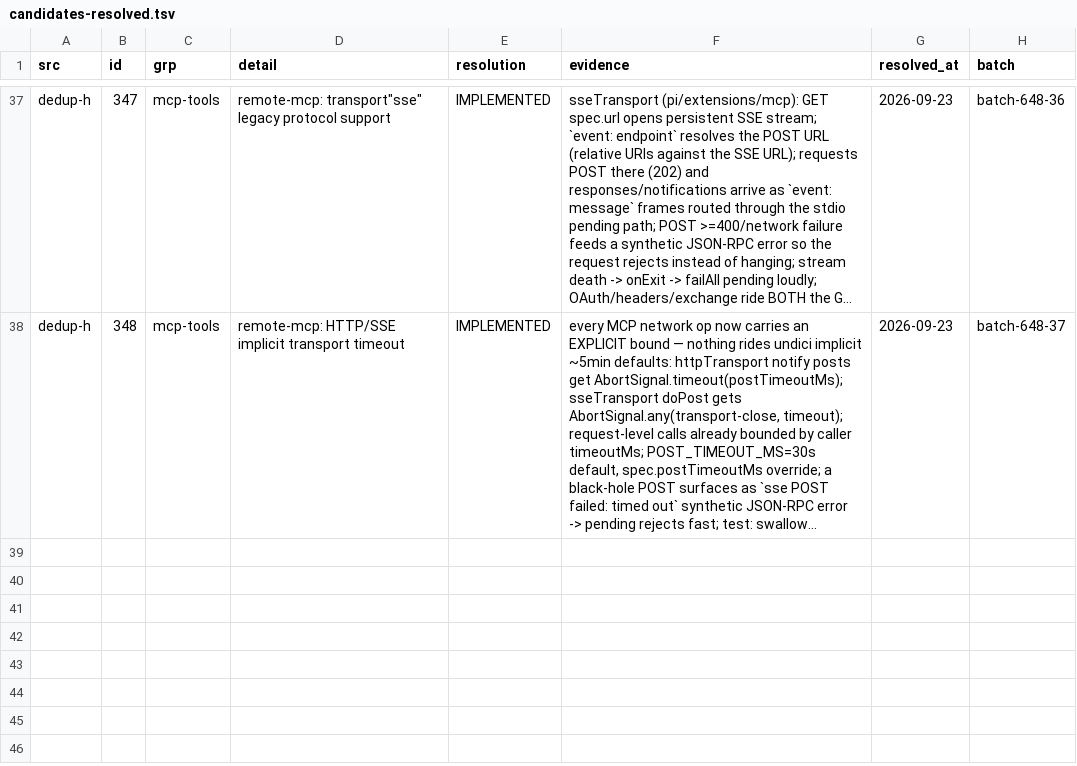
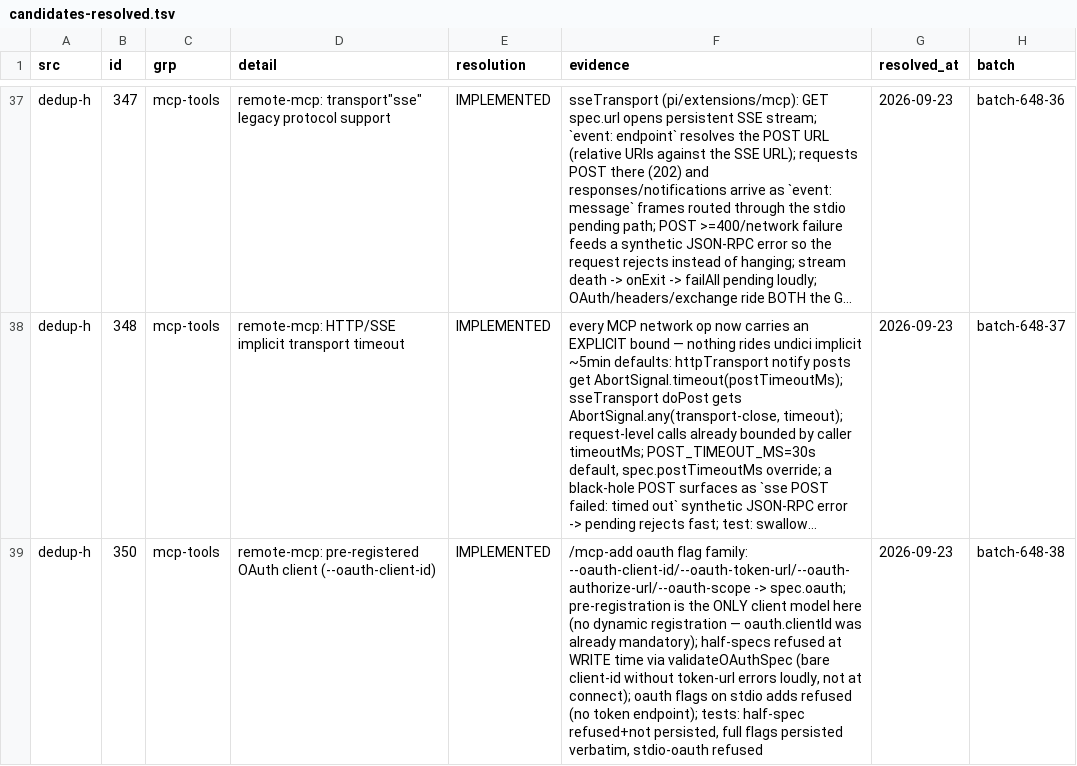
Before and after one commit to ooooooooooooooooooop/personal-ai, a TSV file: research/agent-harness-survey-v1/changelogs/_midreview/candidates-resolved.tsv, drawn as a sheet; only a part is shown, gaps mark what is left out; long unchanged cells end in …; the diff names each change by its address in the sheet, - before the commit and + after, or states it on an @@ line.

Commit message:
dedup-h #350 IMPLEMENTED: /mcp-add pre-registered OAuth client flags
648 sequential ledger #38. /mcp-add gains --oauth-client-id /
--oauth-token-url / --oauth-authorize-url / --oauth-scope ->
spec.oauth. Pre-registration is the only client model (no dynamic
registration). Half-specs are refused at WRITE time via validateOAuthSpec
— a bare client-id without a token endpoint errors loudly instead of
persisting an unconnectable config; oauth flags on stdio adds are refused.
Tests: mcp-ext 26/26. Manifest re-pinned.

```diff
--- a/research/agent-harness-survey-v1/changelogs/_midreview/candidates-resolved.tsv
+++ b/research/agent-harness-survey-v1/changelogs/_midreview/candidates-resolved.tsv
+row 39: dedup-h | 350 | mcp-tools | remote-mcp: pre-registered OAuth client (--oauth-client-id) | IMPLEMENTED | /mcp-add oauth flag family: --oauth-client-id/--oauth-token-url/--oauth-authorize-url/--oauth-scope -> spec.oauth; pre-registration is the ONLY client model here (no dynamic registration — oauth.clientId was already mandatory); half-specs refused at WRITE time via validateOAuthSpec (bare client-id without token-url errors loudly, not at connect); oauth flags on stdio adds refused (no token endpoint); tests: half-spec refused+not persisted, full flags persisted verbatim, stdio-oauth refused | 2026-09-23 | batch-648-38
```
Also changed, not shown: 4 other files.
